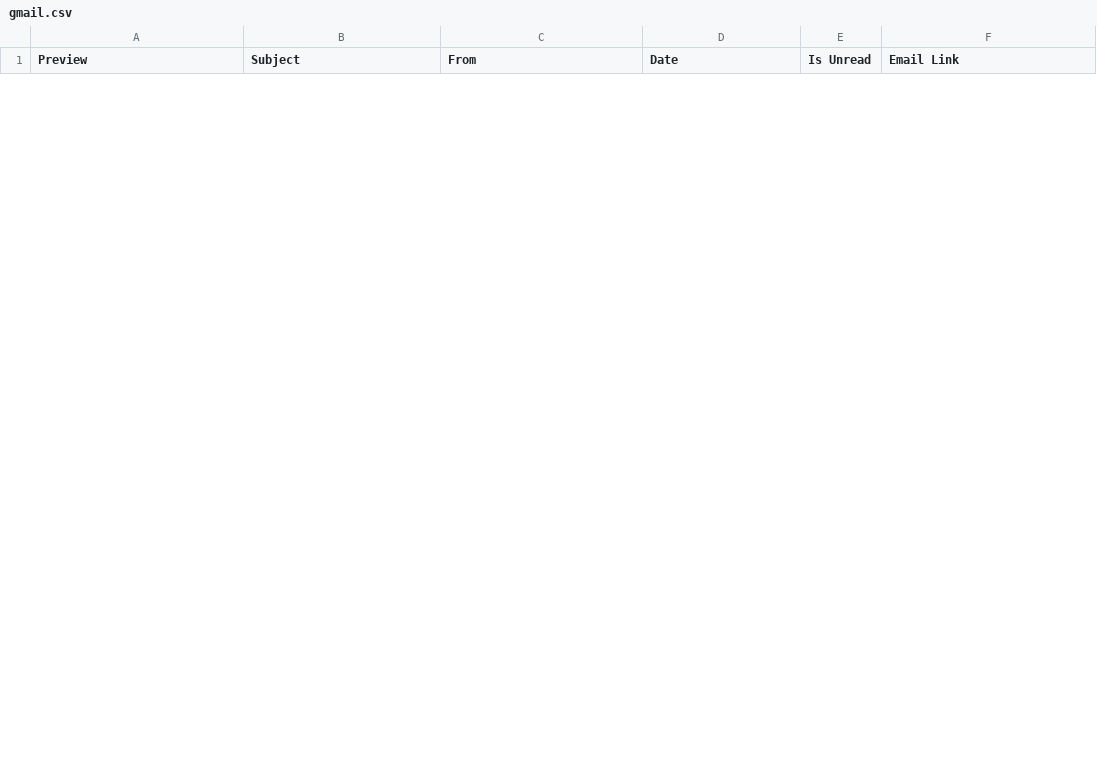
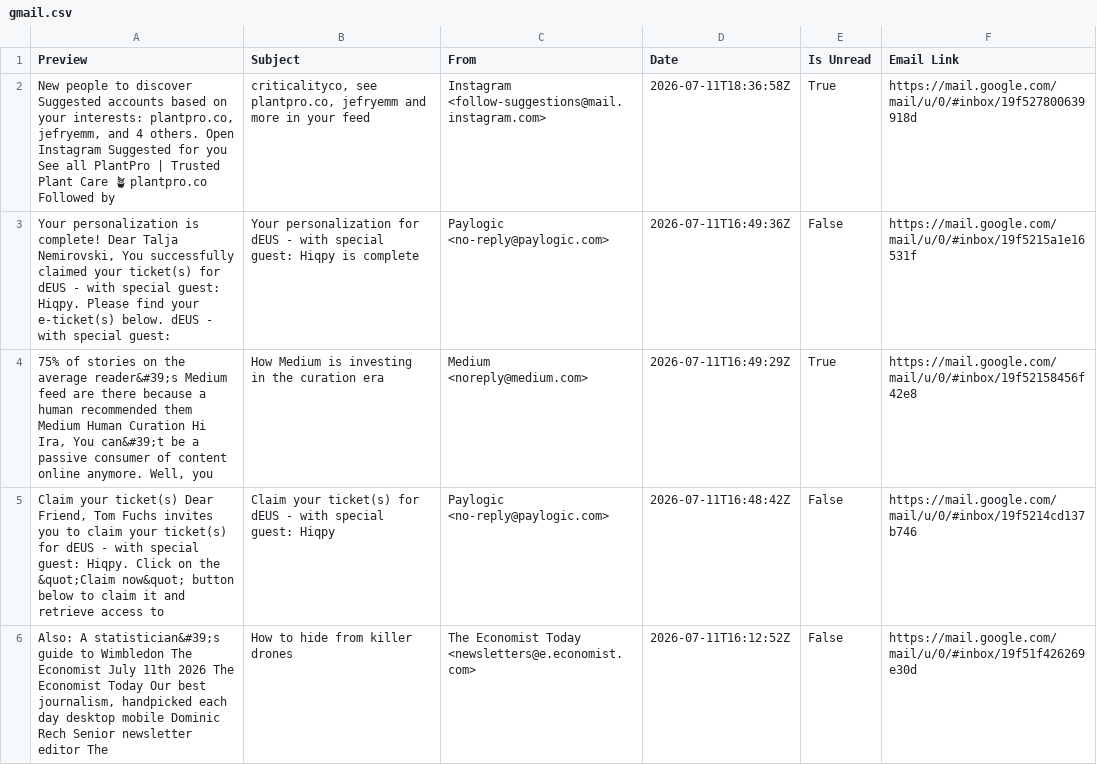
Before and after one commit to iraseidman/public, a CSV file: Email/gmail.csv, drawn as a sheet; only a part is shown; the diff covers the shown part only.

Commit message:
Data update

```diff
--- a/Email/gmail.csv
+++ b/Email/gmail.csv
@@ -11,0 +2,5 @@
+"New people to discover Suggested accounts based on your interests: plantpro.co, jefryemm, and 4 others. Open Instagram Suggested for you See all PlantPro | Trusted Plant Care 🪴 plantpro.co Followed by","criticalityco, see plantpro.co, jefryemm and more in your feed","Instagram <follow-suggestions@mail.instagram.com>","2026-07-11T18:36:58Z","True","https://mail.google.com/mail/u/0/#inbox/19f527800639918d"
+"Your personalization is complete! Dear Talja Nemirovski, You successfully claimed your ticket(s) for dEUS - with special guest: Hiqpy. Please find your e-ticket(s) below. dEUS - with special guest:","Your personalization for dEUS - with special guest: Hiqpy is complete","Paylogic <no-reply@paylogic.com>","2026-07-11T16:49:36Z","False","https://mail.google.com/mail/u/0/#inbox/19f5215a1e16531f"
+"75% of stories on the average reader&#39;s Medium feed are there because a human recommended them Medium Human Curation Hi Ira, You can&#39;t be a passive consumer of content online anymore. Well, you","How Medium is investing in the curation era","Medium <noreply@medium.com>","2026-07-11T16:49:29Z","True","https://mail.google.com/mail/u/0/#inbox/19f52158456f42e8"
+"Claim your ticket(s) Dear Friend, Tom Fuchs invites you to claim your ticket(s) for dEUS - with special guest: Hiqpy. Click on the &quot;Claim now&quot; button below to claim it and retrieve access to","Claim your ticket(s) for dEUS - with special guest: Hiqpy","Paylogic <no-reply@paylogic.com>","2026-07-11T16:48:42Z","False","https://mail.google.com/mail/u/0/#inbox/19f5214cd137b746"
+"Also: A statistician&#39;s guide to Wimbledon The Economist July 11th 2026 The Economist Today Our best journalism, handpicked each day desktop mobile Dominic Rech Senior newsletter editor The","How to hide from killer drones","The Economist Today <newsletters@e.economist.com>","2026-07-11T16:12:52Z","False","https://mail.google.com/mail/u/0/#inbox/19f51f426269e30d"
```
Also changed, not shown: 5 added rows and 10 removed rows elsewhere in this file.
